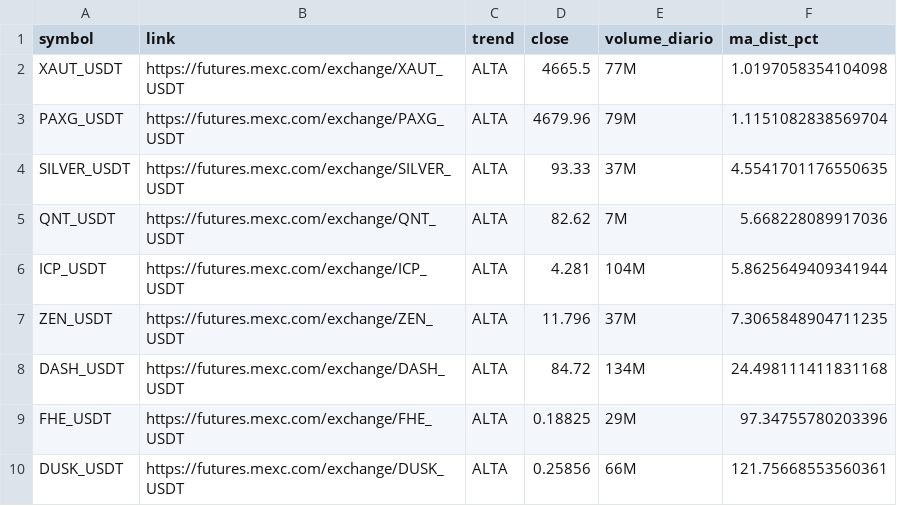
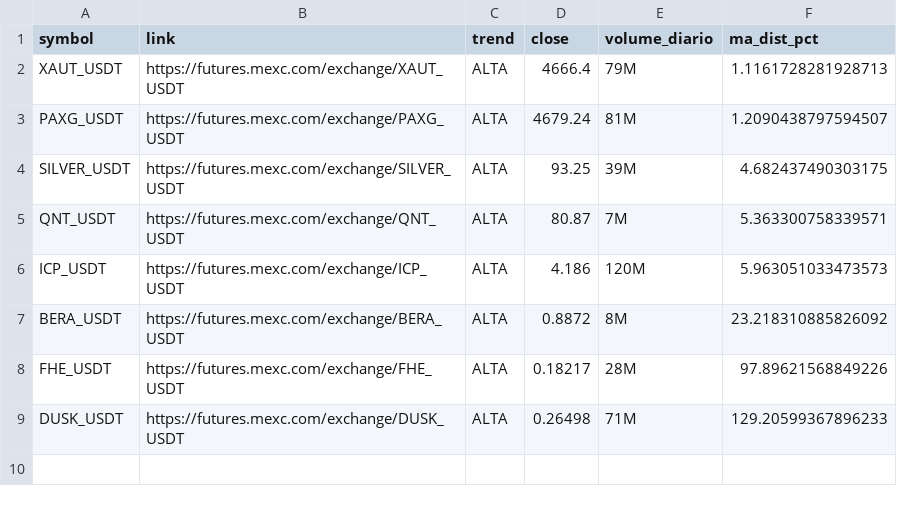
Before and after one commit to gabrielmachadogh/scanner-perps2, a CSV file: results/scanner_alta.csv, drawn as a sheet.

```diff
--- a/results/scanner_alta.csv
+++ b/results/scanner_alta.csv
@@ -1,10 +1,9 @@
 symbol,link,trend,close,volume_diario,ma_dist_pct
-XAUT_USDT,https://futures.mexc.com/exchange/XAUT_USDT,ALTA,4665.5,77M,1.0197058354104098
-PAXG_USDT,https://futures.mexc.com/exchange/PAXG_USDT,ALTA,4679.96,79M,1.1151082838569704
-SILVER_USDT,https://futures.mexc.com/exchange/SILVER_USDT,ALTA,93.33,37M,4.5541701176550635
-QNT_USDT,https://futures.mexc.com/exchange/QNT_USDT,ALTA,82.62,7M,5.668228089917036
-ICP_USDT,https://futures.mexc.com/exchange/ICP_USDT,ALTA,4.281,104M,5.8625649409341944
-ZEN_USDT,https://futures.mexc.com/exchange/ZEN_USDT,ALTA,11.796,37M,7.3065848904711235
-DASH_USDT,https://futures.mexc.com/exchange/DASH_USDT,ALTA,84.72,134M,24.498111411831168
-FHE_USDT,https://futures.mexc.com/exchange/FHE_USDT,ALTA,0.18825,29M,97.34755780203396
-DUSK_USDT,https://futures.mexc.com/exchange/DUSK_USDT,ALTA,0.25856,66M,121.75668553560361
+XAUT_USDT,https://futures.mexc.com/exchange/XAUT_USDT,ALTA,4666.4,79M,1.1161728281928713
+PAXG_USDT,https://futures.mexc.com/exchange/PAXG_USDT,ALTA,4679.24,81M,1.2090438797594507
+SILVER_USDT,https://futures.mexc.com/exchange/SILVER_USDT,ALTA,93.25,39M,4.682437490303175
+QNT_USDT,https://futures.mexc.com/exchange/QNT_USDT,ALTA,80.87,7M,5.363300758339571
+ICP_USDT,https://futures.mexc.com/exchange/ICP_USDT,ALTA,4.186,120M,5.963051033473573
+BERA_USDT,https://futures.mexc.com/exchange/BERA_USDT,ALTA,0.8872,8M,23.218310885826092
+FHE_USDT,https://futures.mexc.com/exchange/FHE_USDT,ALTA,0.18217,28M,97.89621568849226
+DUSK_USDT,https://futures.mexc.com/exchange/DUSK_USDT,ALTA,0.26498,71M,129.20599367896233
```
Also changed, not shown: results/scanner_baixa.csv, results/scanner_resultado_completo.csv, 3 other files.
